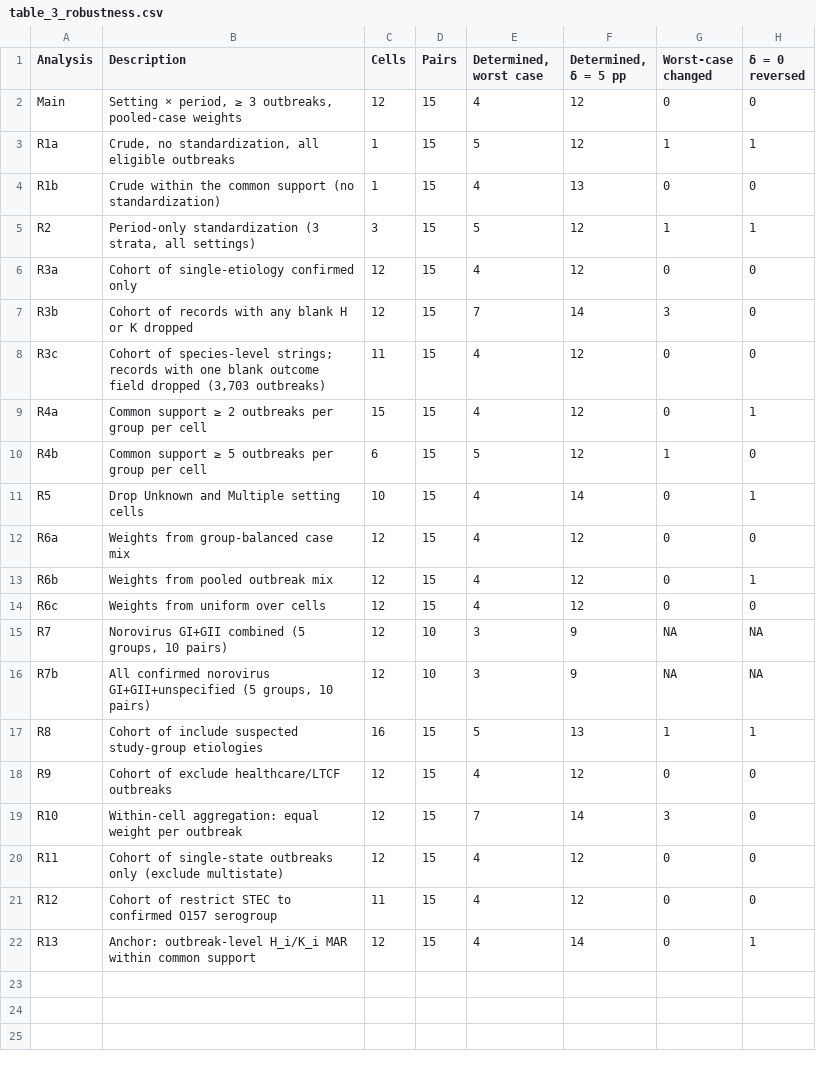
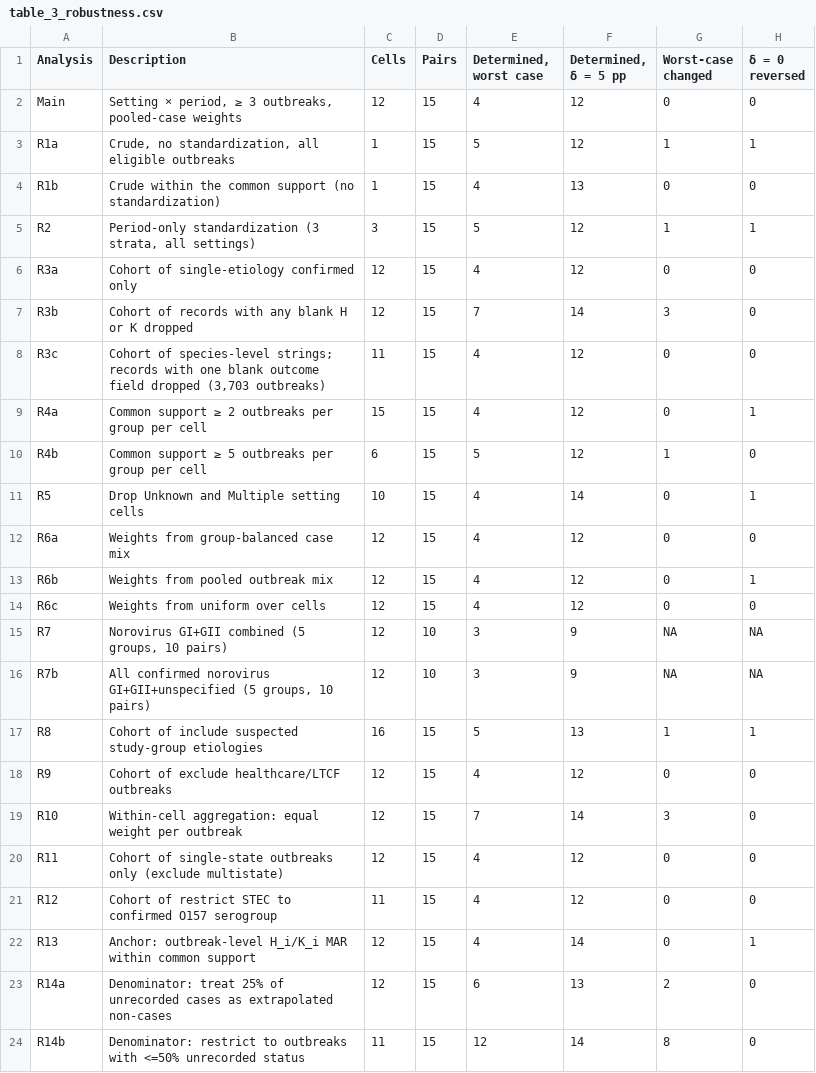
Before and after one commit to wangchi2068/nors-hosp-ranking-partial-id, a CSV file: experiment/data/analysis_tables/table_3_robustness.csv, drawn as a sheet.

```diff
--- a/experiment/data/analysis_tables/table_3_robustness.csv
+++ b/experiment/data/analysis_tables/table_3_robustness.csv
@@ -22 +22,3 @@ R12,Cohort of restrict STEC to confirmed O157 serogroup,11,15,4,12,0,0
 R13,Anchor: outbreak-level H_i/K_i MAR within common support,12,15,4,14,0,1
+R14a,Denominator: treat 25% of unrecorded cases as extrapolated non-cases,12,15,6,13,2,0
+R14b,Denominator: restrict to outbreaks with <=50% unrecorded status,11,15,12,14,8,0
```
Also changed, not shown: experiment/data/analysis_tables/table_12_delta_calibration.csv, experiment/data/analysis_tables/table_2_pairwise.csv, 50 other files.
